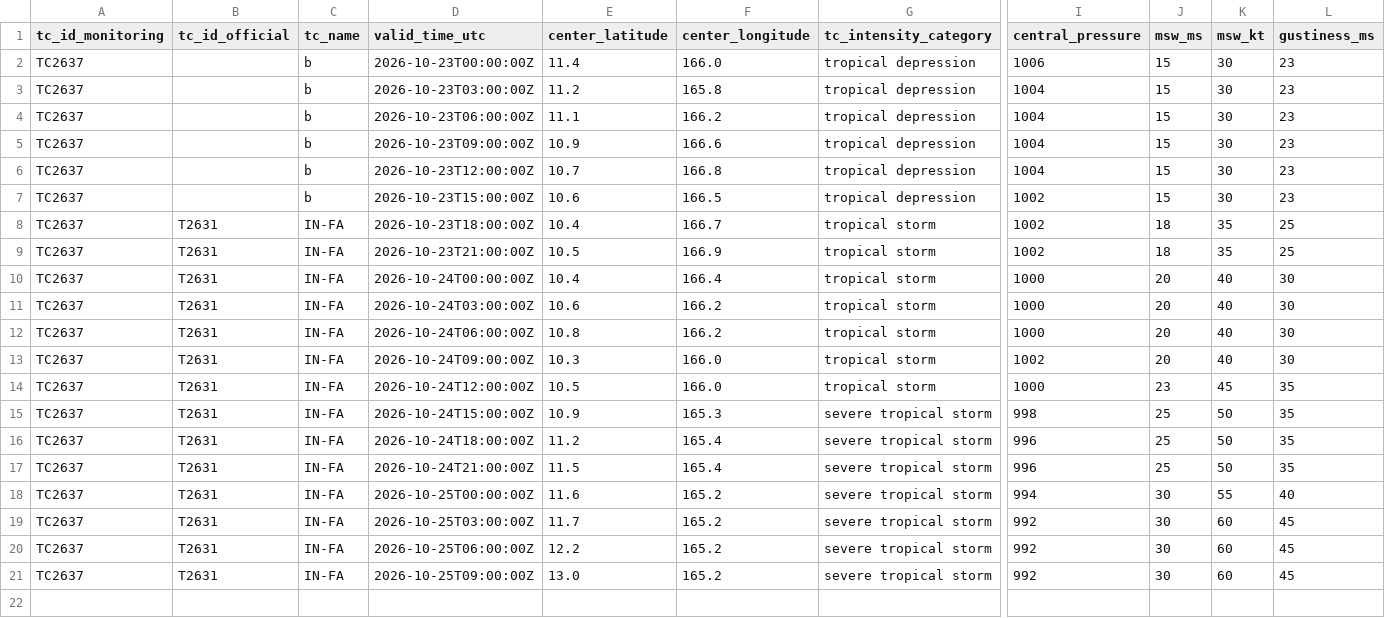
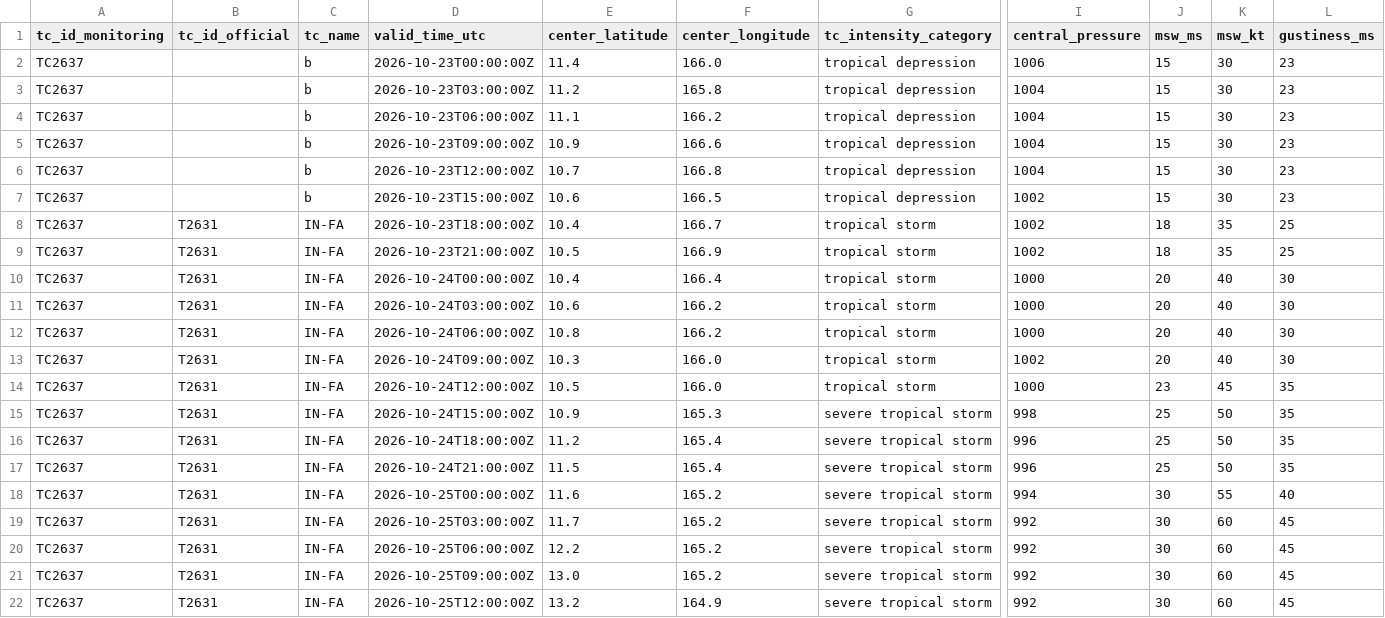
Before and after one commit to beuraieon-a/jma-tc-tracker, a CSV file: data/T2631_IN-FA/besttrack.csv, drawn as a sheet; only a part is shown, gaps mark what is left out; rows hold the shown columns only; the diff names each change by its address in the sheet, - before the commit and + after, or states it on an @@ line.

Commit message:
data: 40196767979 2026-10-25T13:15:26Z

```diff
--- a/data/T2631_IN-FA/besttrack.csv
+++ b/data/T2631_IN-FA/besttrack.csv
+row 22: TC2637 | T2631 | IN-FA | 2026-10-25T12:00:00Z | 13.2 | 164.9 | severe tropical storm | 992 | 30 | 60 | 45
```
Also changed, not shown: 4 other files.
